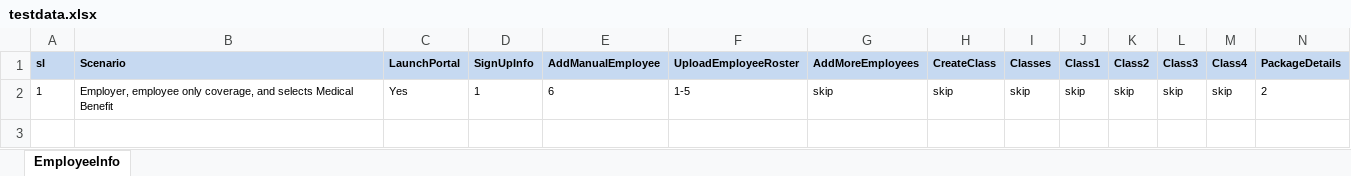
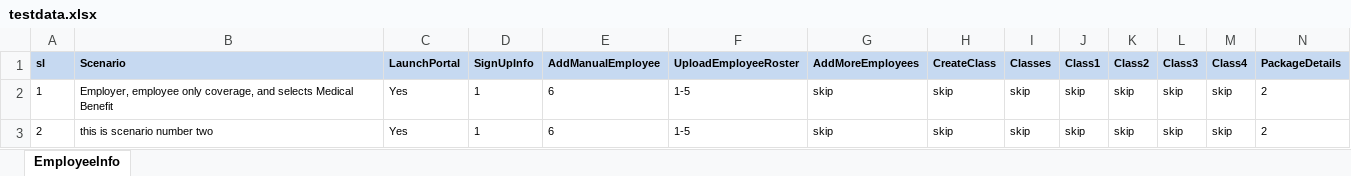
Before and after one commit to iamgauravkhanna/automation-repository-java, an Excel workbook: Raftaar/assets/testdata.xlsx, sheet EmployeeInfo, drawn as a sheet; values as stored, in another font and other column widths than the file's, no borders; the diff names each change by its address in the sheet, - before the commit and + after, or states it on an @@ line.

```diff
--- a/Raftaar/assets/testdata.xlsx (sheet EmployeeInfo)
+++ b/Raftaar/assets/testdata.xlsx (sheet EmployeeInfo)
+row 3: 2 | this is scenario number two | Yes | 1 | 6 | 1-5 | skip | skip | skip | skip | skip | skip | skip | 2
```
Also changed, not shown: 4 other files.
